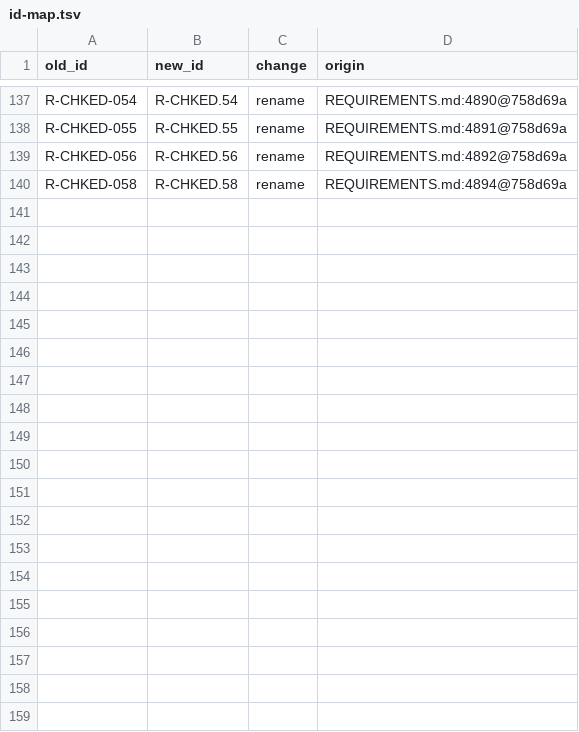
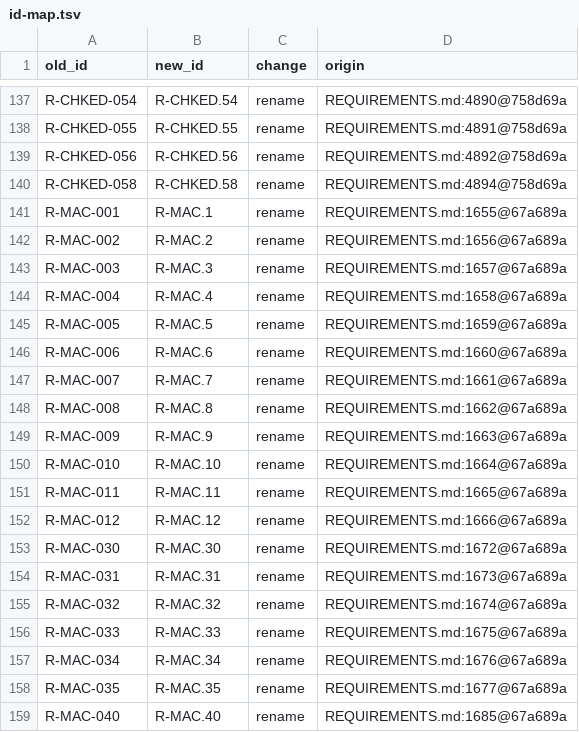
Before and after one commit to jav201/s19_app, a TSV file: docs/requirements/id-map.tsv, drawn as a sheet; only a part is shown, gaps mark what is left out; the diff covers the shown part only; the diff names each change by its address in the sheet, - before the commit and + after, or states it on an @@ line.

```diff
--- a/docs/requirements/id-map.tsv
+++ b/docs/requirements/id-map.tsv
+row 141: R-MAC-001 | R-MAC.1 | rename | REQUIREMENTS.md:1655@67a689a
+row 142: R-MAC-002 | R-MAC.2 | rename | REQUIREMENTS.md:1656@67a689a
+row 143: R-MAC-003 | R-MAC.3 | rename | REQUIREMENTS.md:1657@67a689a
+row 144: R-MAC-004 | R-MAC.4 | rename | REQUIREMENTS.md:1658@67a689a
+row 145: R-MAC-005 | R-MAC.5 | rename | REQUIREMENTS.md:1659@67a689a
+row 146: R-MAC-006 | R-MAC.6 | rename | REQUIREMENTS.md:1660@67a689a
+row 147: R-MAC-007 | R-MAC.7 | rename | REQUIREMENTS.md:1661@67a689a
+row 148: R-MAC-008 | R-MAC.8 | rename | REQUIREMENTS.md:1662@67a689a
+row 149: R-MAC-009 | R-MAC.9 | rename | REQUIREMENTS.md:1663@67a689a
+row 150: R-MAC-010 | R-MAC.10 | rename | REQUIREMENTS.md:1664@67a689a
+row 151: R-MAC-011 | R-MAC.11 | rename | REQUIREMENTS.md:1665@67a689a
+row 152: R-MAC-012 | R-MAC.12 | rename | REQUIREMENTS.md:1666@67a689a
+row 153: R-MAC-030 | R-MAC.30 | rename | REQUIREMENTS.md:1672@67a689a
+row 154: R-MAC-031 | R-MAC.31 | rename | REQUIREMENTS.md:1673@67a689a
+row 155: R-MAC-032 | R-MAC.32 | rename | REQUIREMENTS.md:1674@67a689a
+row 156: R-MAC-033 | R-MAC.33 | rename | REQUIREMENTS.md:1675@67a689a
+row 157: R-MAC-034 | R-MAC.34 | rename | REQUIREMENTS.md:1676@67a689a
+row 158: R-MAC-035 | R-MAC.35 | rename | REQUIREMENTS.md:1677@67a689a
+row 159: R-MAC-040 | R-MAC.40 | rename | REQUIREMENTS.md:1685@67a689a
```
Also changed, not shown: 21 added rows elsewhere in this file, 8 other files.
